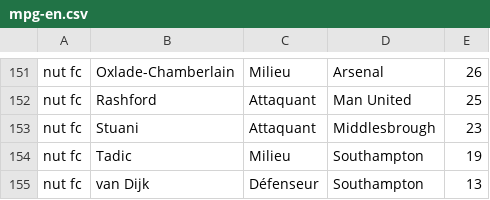
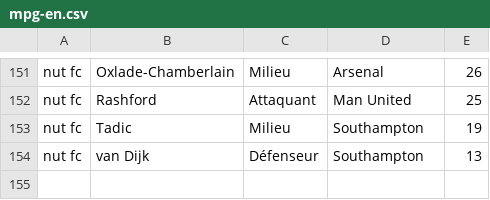
Before and after one commit to hdurix/mpg, a CSV file: mpg-en.csv, drawn as a sheet; only a part is shown, gaps mark what is left out; the diff names each change by its address in the sheet, - before the commit and + after, or states it on an @@ line.

Commit message:
automatical commit

```diff
--- a/mpg-en.csv
+++ b/mpg-en.csv
-row 153: nut fc | Stuani | Attaquant | Middlesbrough | 23
```
